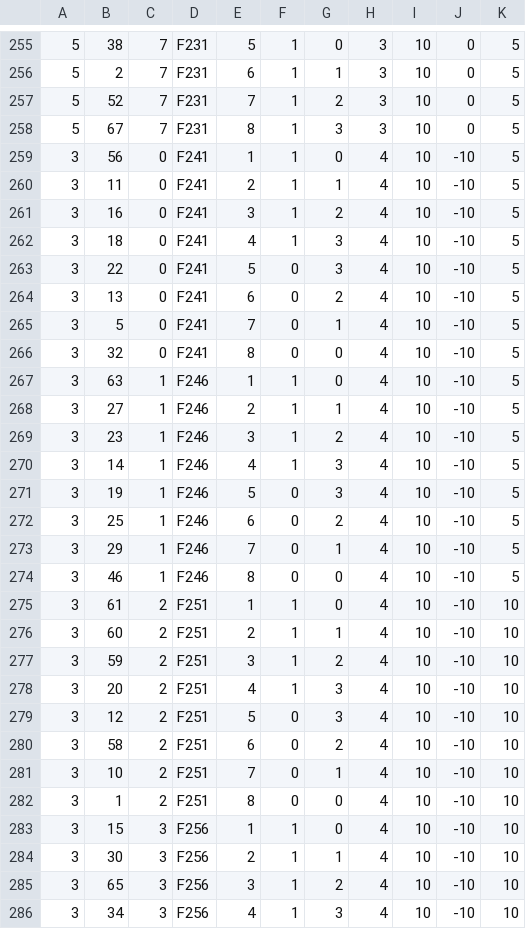
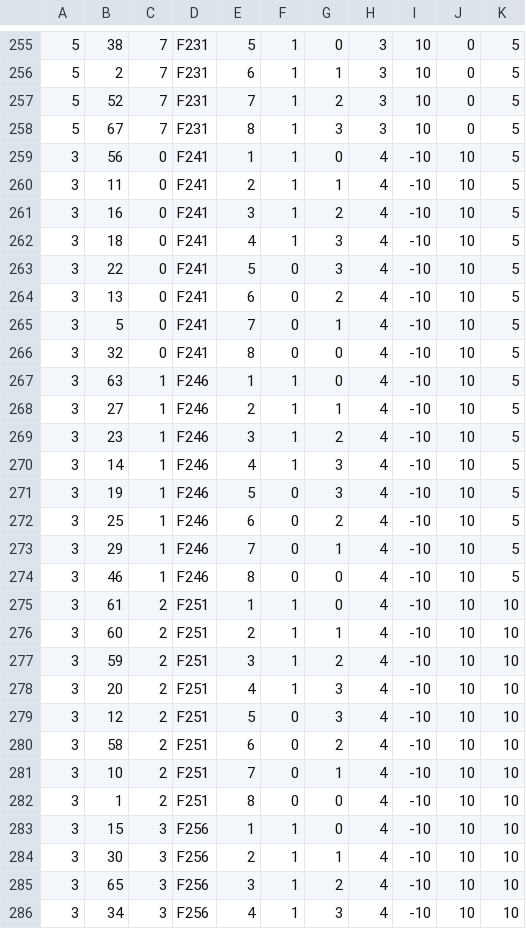
Before and after one commit to paulnord/epic-lfhcal-tbana, a CSV file: configs/TB2026/mapping_HGCROC_SPSH2TB_sumV1_default.csv, drawn as a sheet; only a part is shown, gaps mark what is left out; the diff covers the shown part only; the diff names each change by its address in the sheet, - before the commit and + after, or states it on an @@ line.

```diff
--- a/configs/TB2026/mapping_HGCROC_SPSH2TB_sumV1_default.csv
+++ b/configs/TB2026/mapping_HGCROC_SPSH2TB_sumV1_default.csv
-I259:I286: 10
+I259:I286: -10
-J259:J286: -10
+J259:J286: 10
```
Also changed, not shown: 136 edited cells elsewhere in this file, 25 other files.
